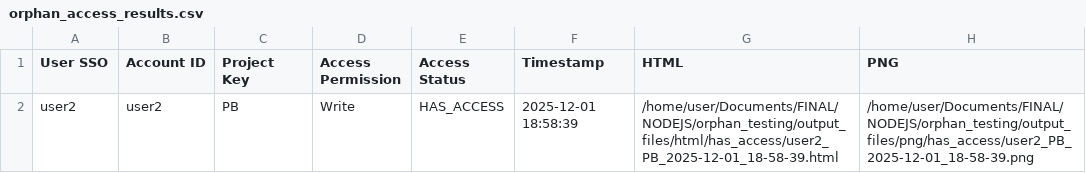
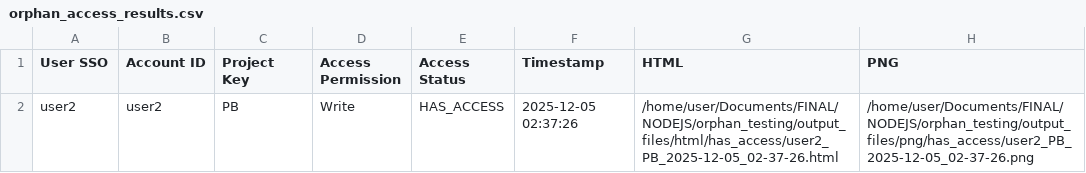
Before and after one commit to ravikiranv097/nodejs_bb_audit_orphan_decision, a CSV file: output_files/orphan_access_results.csv, drawn as a sheet.

```diff
--- a/output_files/orphan_access_results.csv
+++ b/output_files/orphan_access_results.csv
@@ -1,2 +1,2 @@
 User SSO,Account ID,Project Key,Access Permission,Access Status,Timestamp,HTML,PNG
-user2,user2,PB,Write,HAS_ACCESS,2025-12-01 18:58:39,/home/user/Documents/FINAL/NODEJS/orphan_testing/output_files/html/has_access/user2_PB_2025-12-01_18-58-39.html,/home/user/Documents/FINAL/NODEJS/orphan_testing/output_files/png/has_access/user2_PB_2025-12-01_18-58-39.png
+user2,user2,PB,Write,HAS_ACCESS,2025-12-05 02:37:26,/home/user/Documents/FINAL/NODEJS/orphan_testing/output_files/html/has_access/user2_PB_2025-12-05_02-37-26.html,/home/user/Documents/FINAL/NODEJS/orphan_testing/output_files/png/has_access/user2_PB_2025-12-05_02-37-26.png
```
Also changed, not shown: output_files/orphan_no_access_results.csv, 15 other files.
